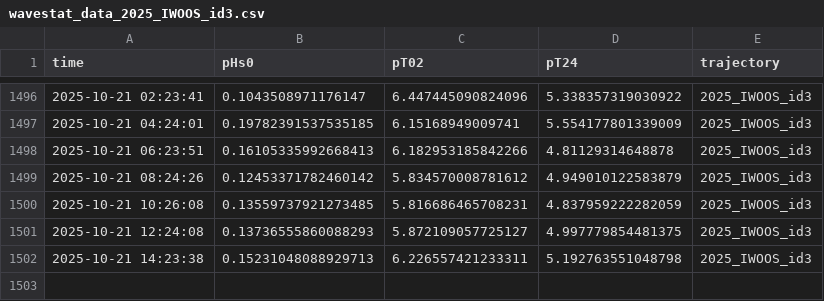
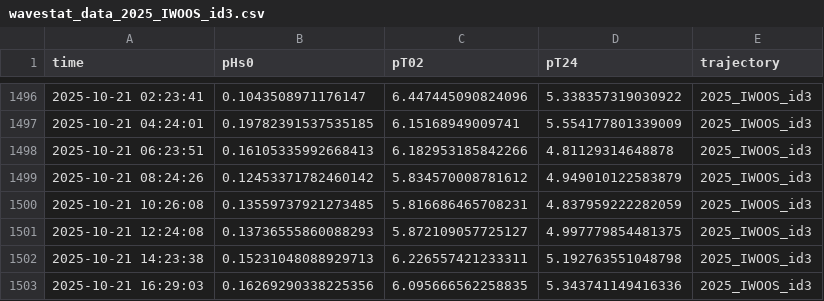
Before and after one commit to jerabaul29/2025_IWOOS_id3_data, a CSV file: wavestat_data_2025_IWOOS_id3.csv, drawn as a sheet; only a part is shown, gaps mark what is left out.

```diff
--- a/wavestat_data_2025_IWOOS_id3.csv
+++ b/wavestat_data_2025_IWOOS_id3.csv
@@ -1502 +1502,2 @@ time,pHs0,pT02,pT24,trajectory
 2025-10-21 14:23:38,0.15231048088929713,6.226557421233311,5.192763551048798,2025_IWOOS_id3
+2025-10-21 16:29:03,0.16269290338225356,6.095666562258835,5.343741149416336,2025_IWOOS_id3
```
Also changed, not shown: gps_data_2025_IWOOS_id3.csv, 1 other file.
